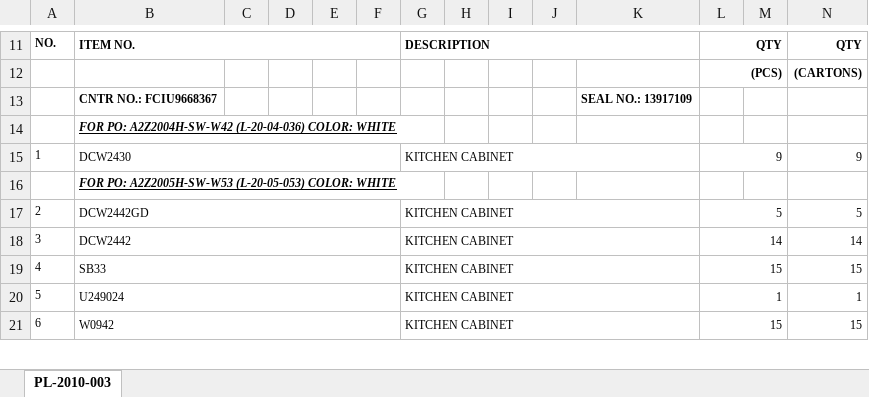
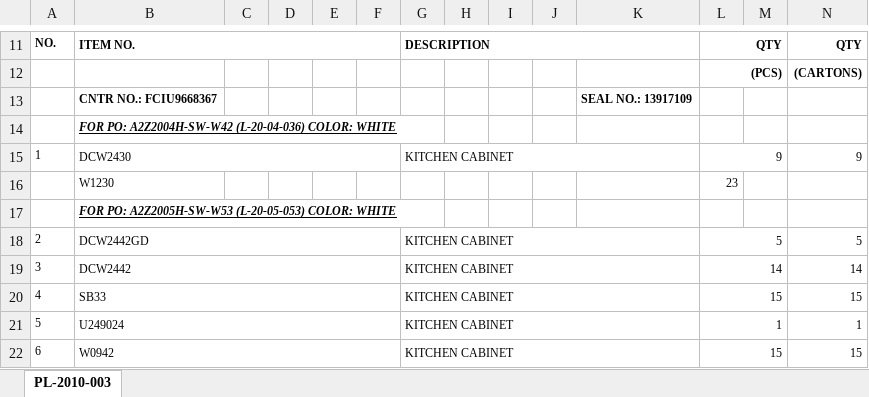
Before and after one commit to angelaxie2015/InventoryManagementApp, an Excel workbook: input/INV-2010-003 (CUSTOMER - EXCEL).xlsx, sheet PL-2010-003, drawn as a sheet; only a part is shown, gaps mark what is left out; values as stored, in another font and other column widths than the file's, no borders; rows hold the shown columns only; the diff names each change by its address in the sheet, - before the commit and + after, or states it on an @@ line.

```diff
--- a/input/INV-2010-003 (CUSTOMER - EXCEL).xlsx (sheet PL-2010-003)
+++ b/input/INV-2010-003 (CUSTOMER - EXCEL).xlsx (sheet PL-2010-003)
+row 16:  | W1230 |  |  |  |  |  |  |  |  |  | 23
```
Also changed, not shown: 6 other files.
